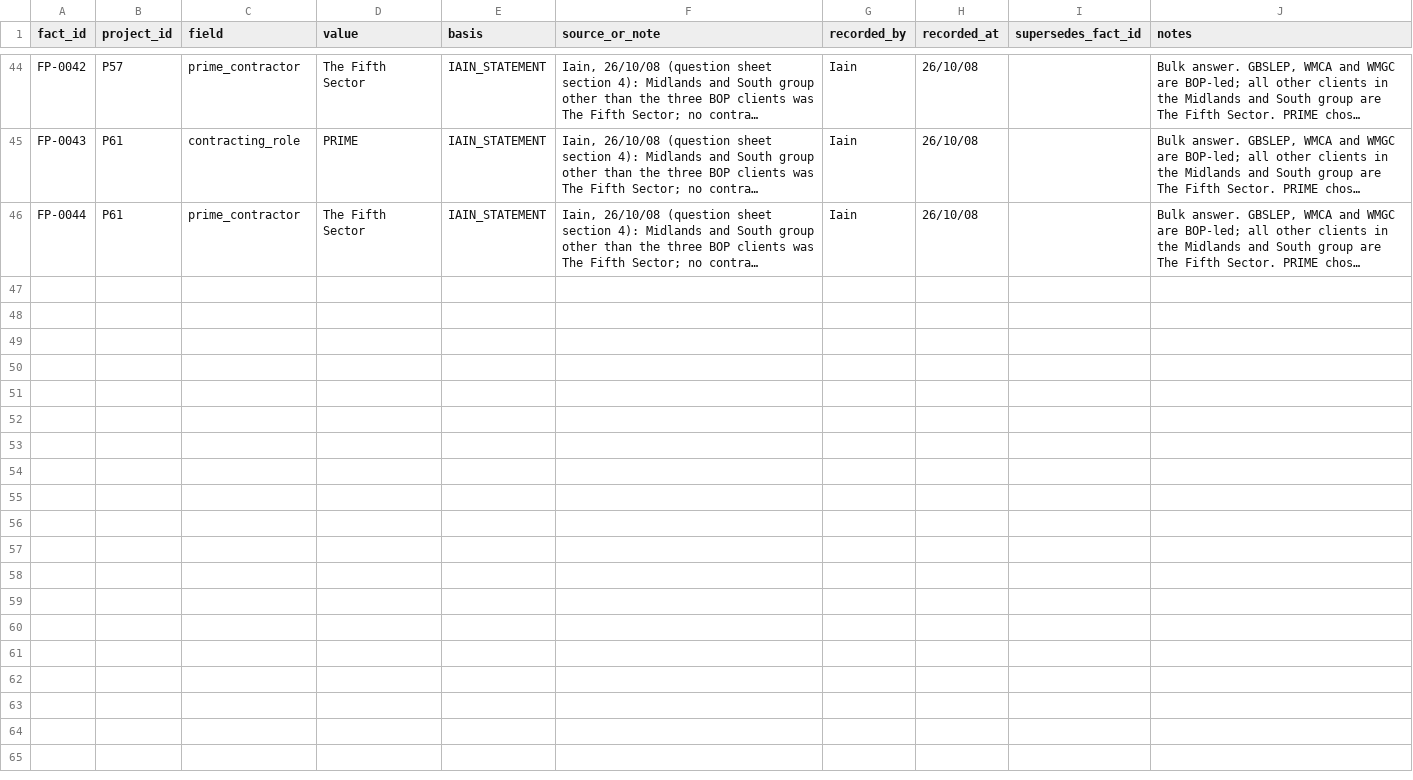
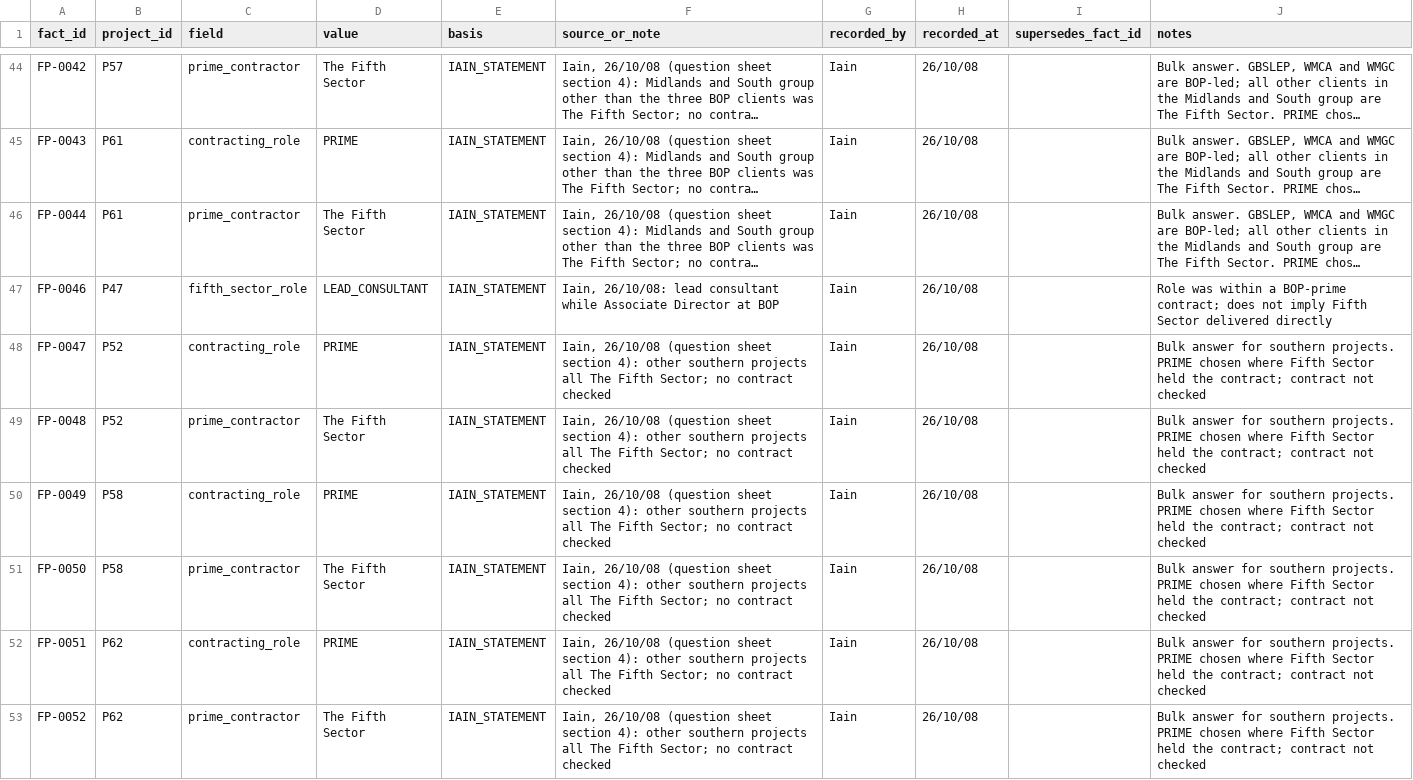
Before and after one commit to iainbe/ProjectClassifier, a CSV file: 14_fact_provenance.csv, drawn as a sheet; only a part is shown, gaps mark what is left out; long unchanged cells end in …; the diff names each change by its address in the sheet, - before the commit and + after, or states it on an @@ line.

```diff
--- a/14_fact_provenance.csv
+++ b/14_fact_provenance.csv
+row 47: FP-0046 | P47 | fifth_sector_role | LEAD_CONSULTANT | IAIN_STATEMENT | Iain, 26/10/08: lead consultant while Associate Director at BOP | Iain | 26/10/08 |  | Role was within a BOP-prime contract; does not imply Fifth Sector delivered directly
+row 48: FP-0047 | P52 | contracting_role | PRIME | IAIN_STATEMENT | Iain, 26/10/08 (question sheet section 4): other southern projects all The Fifth Sector; no contract checked | Iain | 26/10/08 |  | Bulk answer for southern projects. PRIME chosen where Fifth Sector held the contract; contract not checked
+row 49: FP-0048 | P52 | prime_contractor | The Fifth Sector | IAIN_STATEMENT | Iain, 26/10/08 (question sheet section 4): other southern projects all The Fifth Sector; no contract checked | Iain | 26/10/08 |  | Bulk answer for southern projects. PRIME chosen where Fifth Sector held the contract; contract not checked
+row 50: FP-0049 | P58 | contracting_role | PRIME | IAIN_STATEMENT | Iain, 26/10/08 (question sheet section 4): other southern projects all The Fifth Sector; no contract checked | Iain | 26/10/08 |  | Bulk answer for southern projects. PRIME chosen where Fifth Sector held the contract; contract not checked
+row 51: FP-0050 | P58 | prime_contractor | The Fifth Sector | IAIN_STATEMENT | Iain, 26/10/08 (question sheet section 4): other southern projects all The Fifth Sector; no contract checked | Iain | 26/10/08 |  | Bulk answer for southern projects. PRIME chosen where Fifth Sector held the contract; contract not checked
+row 52: FP-0051 | P62 | contracting_role | PRIME | IAIN_STATEMENT | Iain, 26/10/08 (question sheet section 4): other southern projects all The Fifth Sector; no contract checked | Iain | 26/10/08 |  | Bulk answer for southern projects. PRIME chosen where Fifth Sector held the contract; contract not checked
+row 53: FP-0052 | P62 | prime_contractor | The Fifth Sector | IAIN_STATEMENT | Iain, 26/10/08 (question sheet section 4): other southern projects all The Fifth Sector; no contract checked | Iain | 26/10/08 |  | Bulk answer for southern projects. PRIME chosen where Fifth Sector held the contract; contract not checked
```
Also changed, not shown: 01_projects.csv, 10_review_history.csv, 10 other files.
